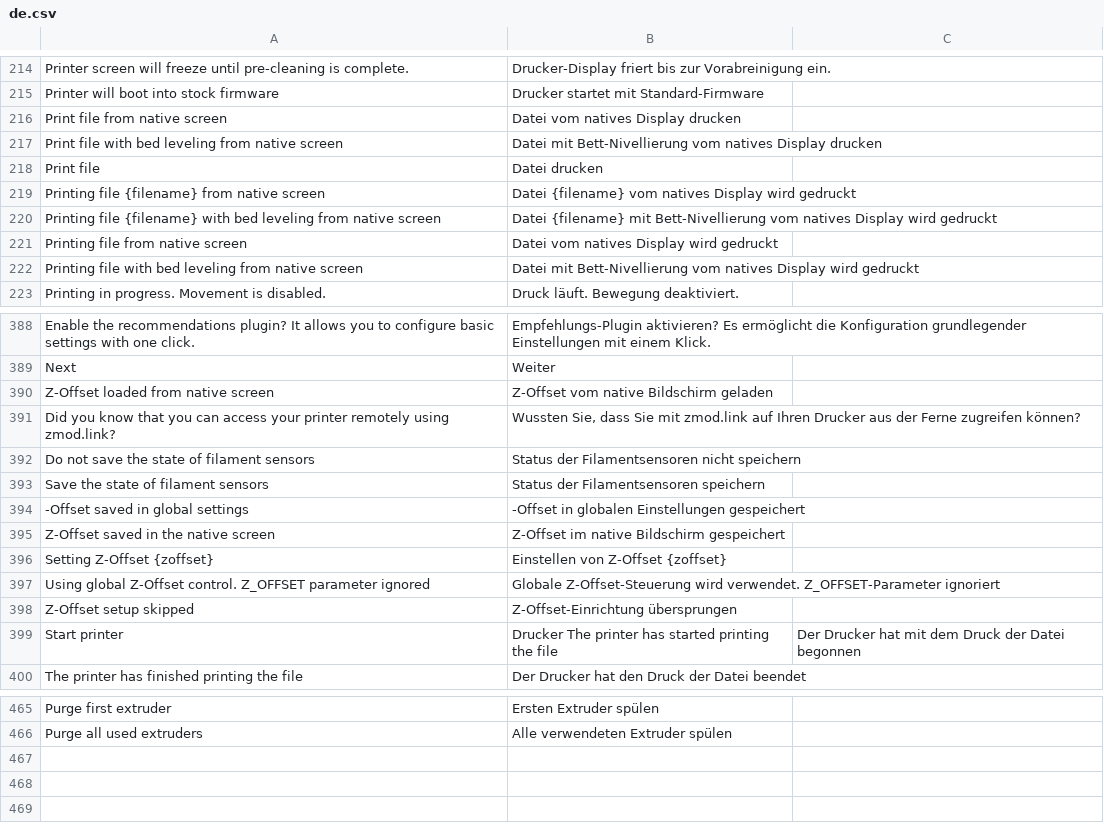
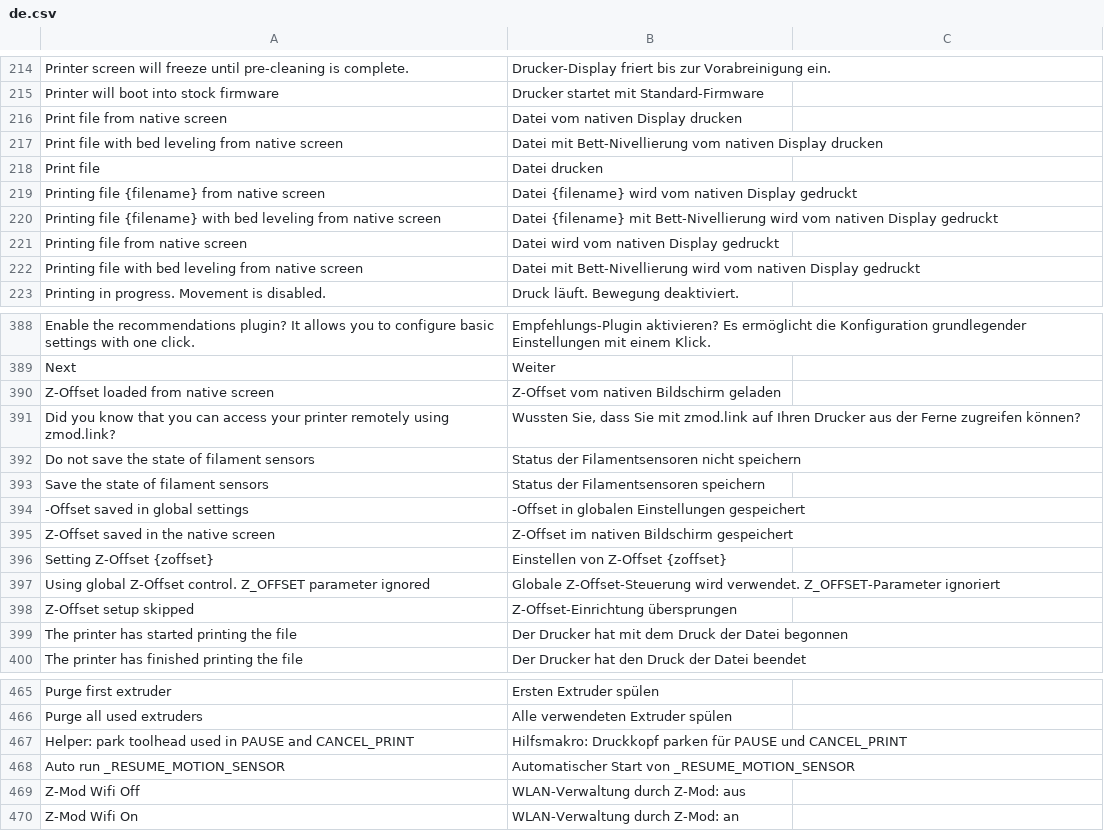
Before and after one commit to ghzserg/base, a CSV file: csv/de.csv, drawn as a sheet; only a part is shown, gaps mark what is left out; the diff covers the shown part only.

```diff
--- a/csv/de.csv
+++ b/csv/de.csv
@@ -215,9 +215,9 @@ Printer screen will freeze until pre-cleaning is complete.;Drucker-Display frier
 Printer will boot into stock firmware;Drucker startet mit Standard-Firmware
-Print file from native screen;Datei vom natives Display drucken
-Print file with bed leveling from native screen;Datei mit Bett-Nivellierung vom natives Display drucken
+Print file from native screen;Datei vom nativen Display drucken
+Print file with bed leveling from native screen;Datei mit Bett-Nivellierung vom nativen Display drucken
 Print file;Datei drucken
-Printing file {filename} from native screen;Datei {filename} vom natives Display wird gedruckt
-Printing file {filename} with bed leveling from native screen;Datei {filename} mit Bett-Nivellierung vom natives Display wird gedruckt
-Printing file from native screen;Datei vom natives Display wird gedruckt
-Printing file with bed leveling from native screen;Datei mit Bett-Nivellierung vom natives Display wird gedruckt
+Printing file {filename} from native screen;Datei {filename} wird vom nativen Display gedruckt
+Printing file {filename} with bed leveling from native screen;Datei {filename} mit Bett-Nivellierung wird vom nativen Display gedruckt
+Printing file from native screen;Datei wird vom nativen Display gedruckt
+Printing file with bed leveling from native screen;Datei mit Bett-Nivellierung wird vom nativen Display gedruckt
 Printing in progress. Movement is disabled.;Druck läuft. Bewegung deaktiviert.
@@ -389,3 +389,3 @@ Enable the recommendations plugin? It allows you to configure basic settings wit
 Next;Weiter
-Z-Offset loaded from native screen;Z-Offset vom native Bildschirm geladen
+Z-Offset loaded from native screen;Z-Offset vom nativen Bildschirm geladen
 Did you know that you can access your printer remotely using zmod.link?;Wussten Sie, dass Sie mit zmod.link auf Ihren Drucker aus der Ferne zugreifen können?
@@ -394,3 +394,3 @@ Save the state of filament sensors;Status der Filamentsensoren speichern
 -Offset saved in global settings;-Offset in globalen Einstellungen gespeichert
-Z-Offset saved in the native screen;Z-Offset im native Bildschirm gespeichert
+Z-Offset saved in the native screen;Z-Offset im nativen Bildschirm gespeichert
 Setting Z-Offset {zoffset};Einstellen von Z-Offset {zoffset}
@@ -398,3 +398,3 @@ Using global Z-Offset control. Z_OFFSET parameter ignored;Globale Z-Offset-Steue
 Z-Offset setup skipped;Z-Offset-Einrichtung übersprungen
-Start printer;Drucker The printer has started printing the file;Der Drucker hat mit dem Druck der Datei begonnen
+The printer has started printing the file;Der Drucker hat mit dem Druck der Datei begonnen
 The printer has finished printing the file;Der Drucker hat den Druck der Datei beendet
@@ -466 +466,5 @@ Purge first extruder;Ersten Extruder spülen
 Purge all used extruders;Alle verwendeten Extruder spülen
+Helper: park toolhead used in PAUSE and CANCEL_PRINT;Hilfsmakro: Druckkopf parken für PAUSE und CANCEL_PRINT
+Auto run _RESUME_MOTION_SENSOR;Automatischer Start von _RESUME_MOTION_SENSOR
+Z-Mod Wifi Off;WLAN-Verwaltung durch Z-Mod: aus
+Z-Mod Wifi On;WLAN-Verwaltung durch Z-Mod: an
```
Also changed, not shown: 43 edited cells elsewhere in this file, csv/es.csv, csv/fr.csv, 14 other files.
